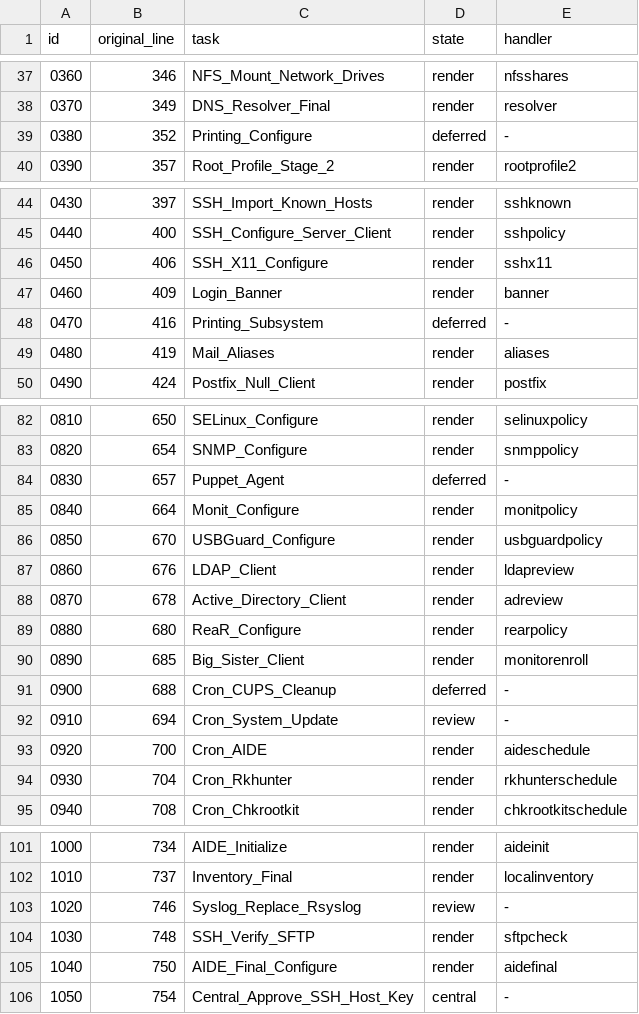
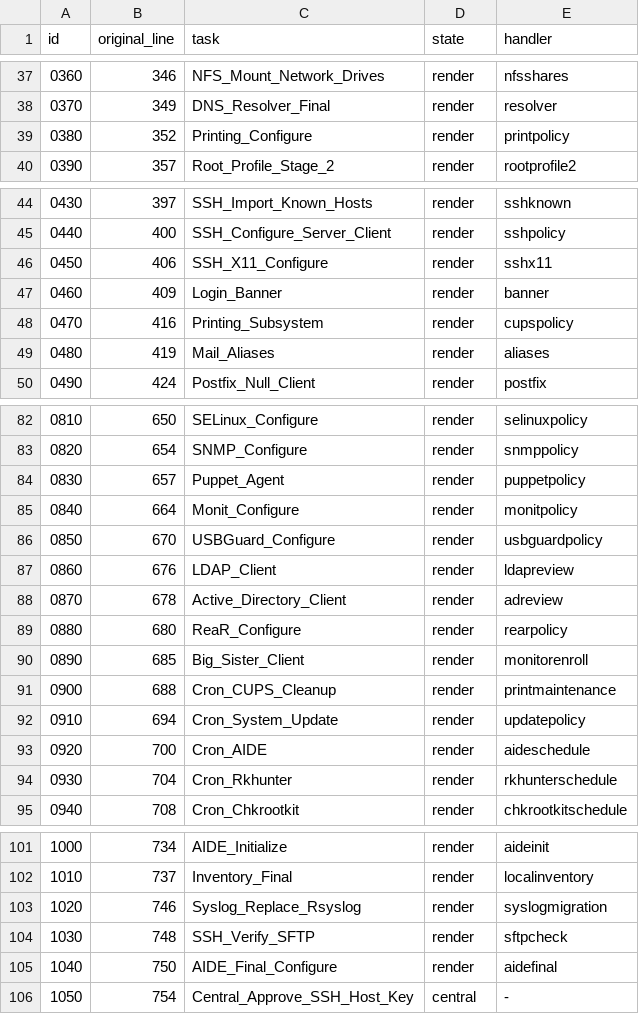
Before and after one commit to Robin-Goerlach/Automating_Unix_SysAdmin, a TSV file: install/debian-client/checklist.tsv, drawn as a sheet; only a part is shown, gaps mark what is left out.

```diff
--- a/install/debian-client/checklist.tsv
+++ b/install/debian-client/checklist.tsv
@@ -38,3 +38,3 @@ id	original_line	task	state	handler
 0370	349	DNS_Resolver_Final	render	resolver
-0380	352	Printing_Configure	deferred	-
+0380	352	Printing_Configure	render	printpolicy
 0390	357	Root_Profile_Stage_2	render	rootprofile2
@@ -47,3 +47,3 @@ id	original_line	task	state	handler
 0460	409	Login_Banner	render	banner
-0470	416	Printing_Subsystem	deferred	-
+0470	416	Printing_Subsystem	render	cupspolicy
 0480	419	Mail_Aliases	render	aliases
@@ -83,3 +83,3 @@ id	original_line	task	state	handler
 0820	654	SNMP_Configure	render	snmppolicy
-0830	657	Puppet_Agent	deferred	-
+0830	657	Puppet_Agent	render	puppetpolicy
 0840	664	Monit_Configure	render	monitpolicy
@@ -90,4 +90,4 @@ id	original_line	task	state	handler
 0890	685	Big_Sister_Client	render	monitorenroll
-0900	688	Cron_CUPS_Cleanup	deferred	-
-0910	694	Cron_System_Update	review	-
+0900	688	Cron_CUPS_Cleanup	render	printmaintenance
+0910	694	Cron_System_Update	render	updatepolicy
 0920	700	Cron_AIDE	render	aideschedule
@@ -102,3 +102,3 @@ id	original_line	task	state	handler
 1010	737	Inventory_Final	render	localinventory
-1020	746	Syslog_Replace_Rsyslog	review	-
+1020	746	Syslog_Replace_Rsyslog	render	syslogmigration
 1030	748	SSH_Verify_SFTP	render	sftpcheck
```
Also changed, not shown: install/debian-client/dependencies.tsv, 19 other files.
